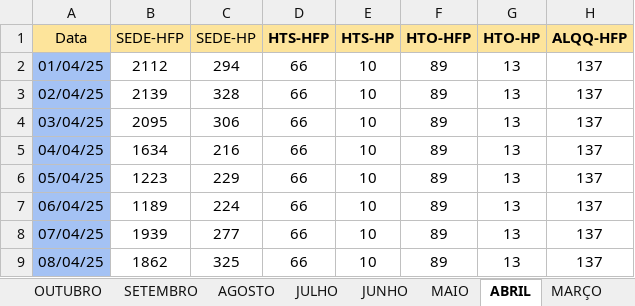
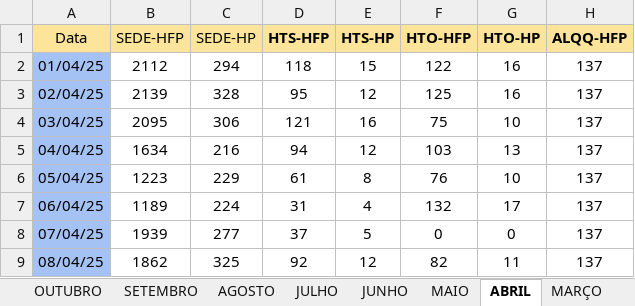
Before and after one commit to MarquezziniBL/Dashboardenergia, an Excel workbook: medicao_energia_2025.xlsx, sheet ABRIL, drawn as a sheet; only a part is shown; values as stored, in another font and other column widths than the file's, no borders; the diff covers the shown part only; the diff names each change by its address in the sheet, - before the commit and + after, or states it on an @@ line.

```diff
--- a/medicao_energia_2025.xlsx (sheet ABRIL)
+++ b/medicao_energia_2025.xlsx (sheet ABRIL)
-D2 (HTS-HFP): 66
+D2 (HTS-HFP): 118
-E2 (HTS-HP): 10
+E2 (HTS-HP): 15
-F2 (HTO-HFP): 89
+F2 (HTO-HFP): 122
-G2:G3 (HTO-HP): 13
+G2:G3 (HTO-HP): 16
-D3 (HTS-HFP): 66
+D3 (HTS-HFP): 95
-E3 (HTS-HP): 10
+E3 (HTS-HP): 12
-F3 (HTO-HFP): 89
+F3 (HTO-HFP): 125
-D4 (HTS-HFP): 66
+D4 (HTS-HFP): 121
-E4 (HTS-HP): 10
+E4 (HTS-HP): 16
-F4 (HTO-HFP): 89
+F4 (HTO-HFP): 75
-G4 (HTO-HP): 13
+G4 (HTO-HP): 10
-D5 (HTS-HFP): 66
+D5 (HTS-HFP): 94
-E5 (HTS-HP): 10
+E5 (HTS-HP): 12
-F5 (HTO-HFP): 89
+F5 (HTO-HFP): 103
-D6 (HTS-HFP): 66
+D6 (HTS-HFP): 61
-E6 (HTS-HP): 10
+E6 (HTS-HP): 8
-F6 (HTO-HFP): 89
+F6 (HTO-HFP): 76
-G6 (HTO-HP): 13
+G6 (HTO-HP): 10
-D7 (HTS-HFP): 66
+D7 (HTS-HFP): 31
-E7 (HTS-HP): 10
+E7 (HTS-HP): 4
-F7 (HTO-HFP): 89
+F7 (HTO-HFP): 132
-G7 (HTO-HP): 13
+G7 (HTO-HP): 17
-D8 (HTS-HFP): 66
+D8 (HTS-HFP): 37
-E8 (HTS-HP): 10
+E8 (HTS-HP): 5
-F8 (HTO-HFP): 89
+F8 (HTO-HFP): 0
-G8 (HTO-HP): 13
+G8 (HTO-HP): 0
-D9 (HTS-HFP): 66
+D9 (HTS-HFP): 92
-E9 (HTS-HP): 10
+E9 (HTS-HP): 12
-F9 (HTO-HFP): 89
+F9 (HTO-HFP): 82
-G9 (HTO-HP): 13
+G9 (HTO-HP): 11
```
Also changed, not shown: 85 edited cells elsewhere in this sheet, sheet MARÇO, sheet MAIO, sheet JUNHO, formulas that keep their value, 8 other files.
